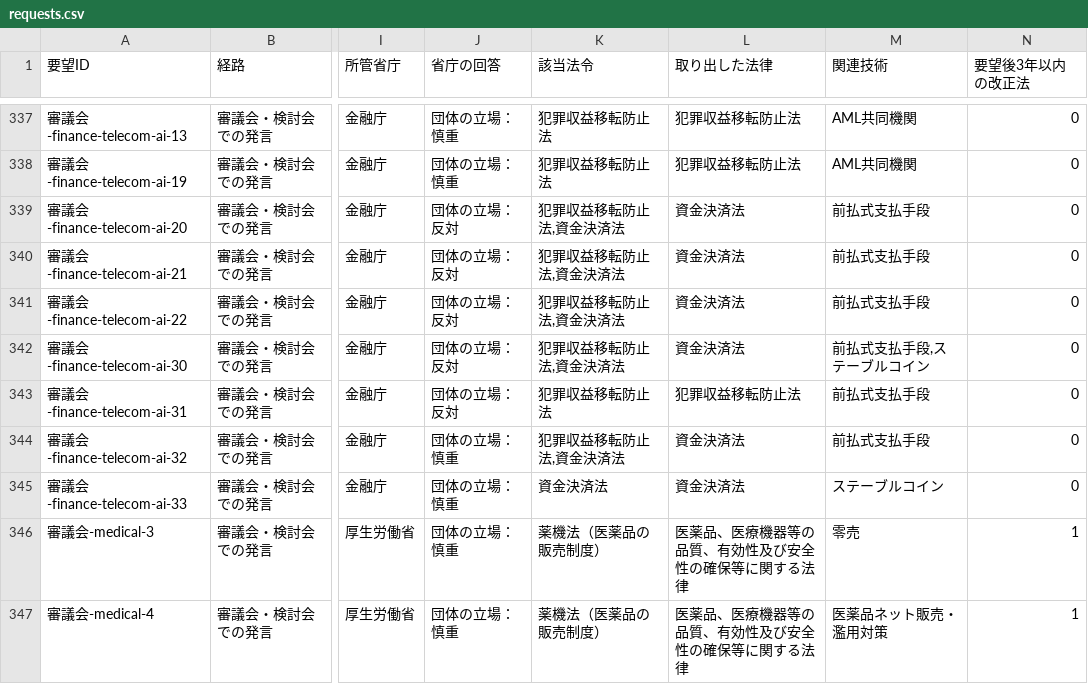
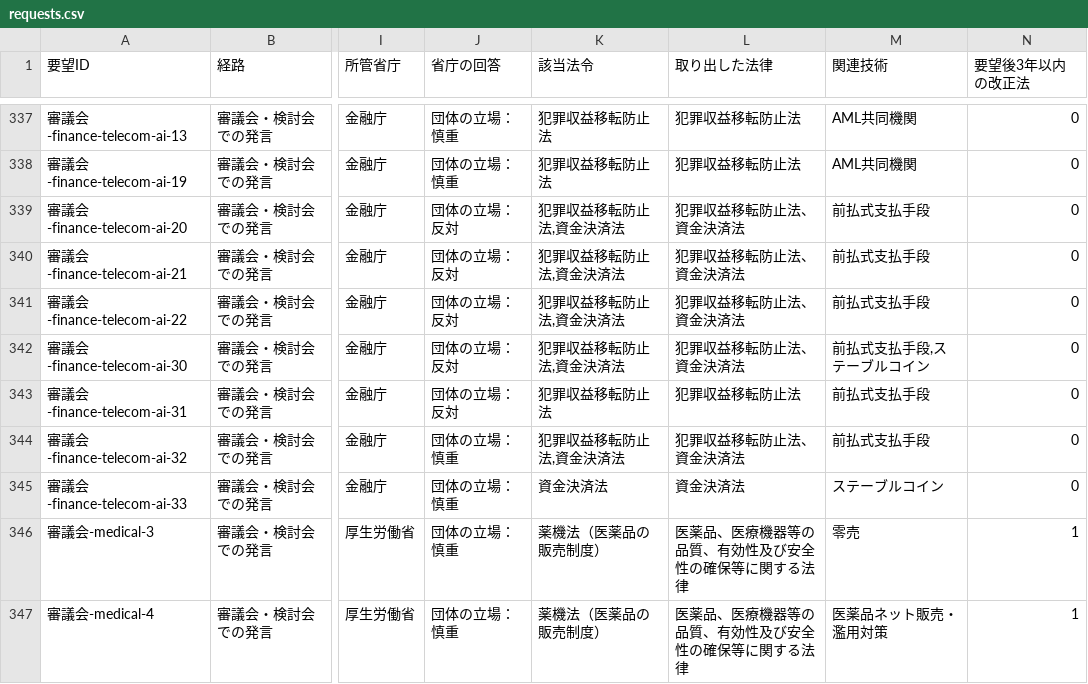
Before and after one commit to nexus-ai-2045/public-interest-lens, a CSV file: data/derived/business-ledger-v1/requests.csv, drawn as a sheet; only a part is shown, gaps mark what is left out; the diff names each change by its address in the sheet, - before the commit and + after, or states it on an @@ line.

```diff
--- a/data/derived/business-ledger-v1/requests.csv
+++ b/data/derived/business-ledger-v1/requests.csv
-L339:L342 (取り出した法律): 資金決済法
+L339:L342 (取り出した法律): 犯罪収益移転防止法、資金決済法
-L344 (取り出した法律): 資金決済法
+L344 (取り出した法律): 犯罪収益移転防止法、資金決済法
```
Also changed, not shown: 2 other files.
